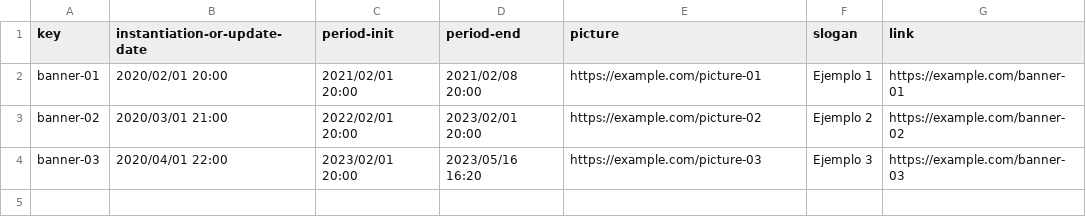
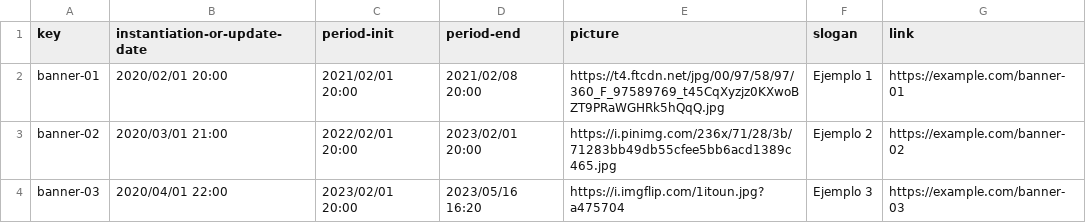
Before and after one commit to davidg43/Acme-SF-D04, a CSV file: src/main/webapp/WEB-INF/resources/sample-data/banner.csv, drawn as a sheet.

Commit message:
Banner inicial

```diff
--- a/src/main/webapp/WEB-INF/resources/sample-data/banner.csv
+++ b/src/main/webapp/WEB-INF/resources/sample-data/banner.csv
@@ -1,4 +1,4 @@
 key,instantiation-or-update-date,period-init,period-end,picture,slogan,link
-banner-01,2020/02/01 20:00,2021/02/01 20:00,2021/02/08 20:00,https://example.com/picture-01,Ejemplo 1,https://example.com/banner-01
-banner-02,2020/03/01 21:00,2022/02/01 20:00,2023/02/01 20:00,https://example.com/picture-02,Ejemplo 2,https://example.com/banner-02
-banner-03,2020/04/01 22:00,2023/02/01 20:00,2023/05/16 16:20,https://example.com/picture-03,Ejemplo 3,https://example.com/banner-03
+banner-01,2020/02/01 20:00,2021/02/01 20:00,2021/02/08 20:00,https://t4.ftcdn.net/jpg/00/97/58/97/360_F_97589769_t45CqXyzjz0KXwoBZT9PRaWGHRk5hQqQ.jpg,Ejemplo 1,https://example.com/banner-01
+banner-02,2020/03/01 21:00,2022/02/01 20:00,2023/02/01 20:00,https://i.pinimg.com/236x/71/28/3b/71283bb49db55cfee5bb6acd1389c465.jpg,Ejemplo 2,https://example.com/banner-02
+banner-03,2020/04/01 22:00,2023/02/01 20:00,2023/05/16 16:20,https://i.imgflip.com/1itoun.jpg?a475704,Ejemplo 3,https://example.com/banner-03
```
Also changed, not shown: 3 other files.
